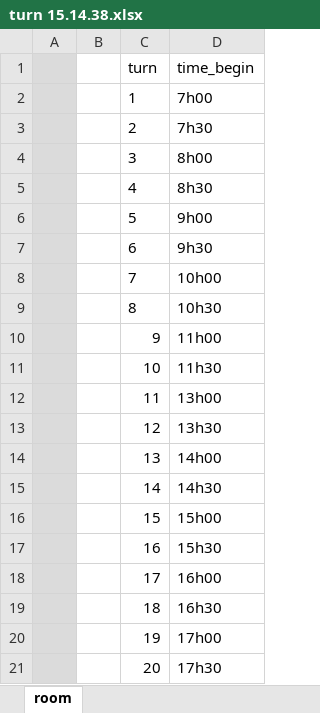
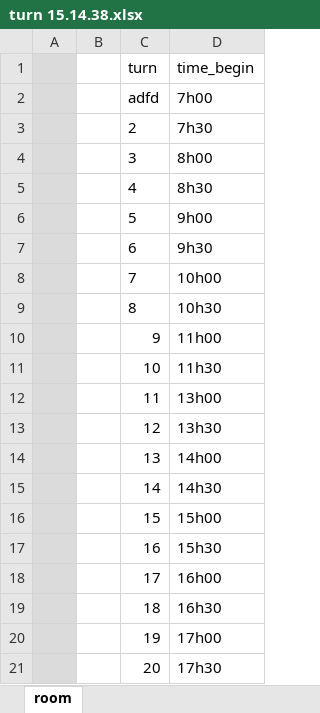
Before and after one commit to VuKhuongDuy/abcuni, an Excel workbook: excel/turn 15.14.38.xlsx, sheet room, drawn as a sheet; values as stored, in another font and other column widths than the file's, no borders; the diff names each change by its address in the sheet, - before the commit and + after, or states it on an @@ line.

```diff
--- a/excel/turn 15.14.38.xlsx (sheet room)
+++ b/excel/turn 15.14.38.xlsx (sheet room)
-C2 (turn): 1
+C2 (turn): adfd
```
Also changed, not shown: excel/room.xlsx, excel/subject 15.14.38.xlsx, 10 other files.
